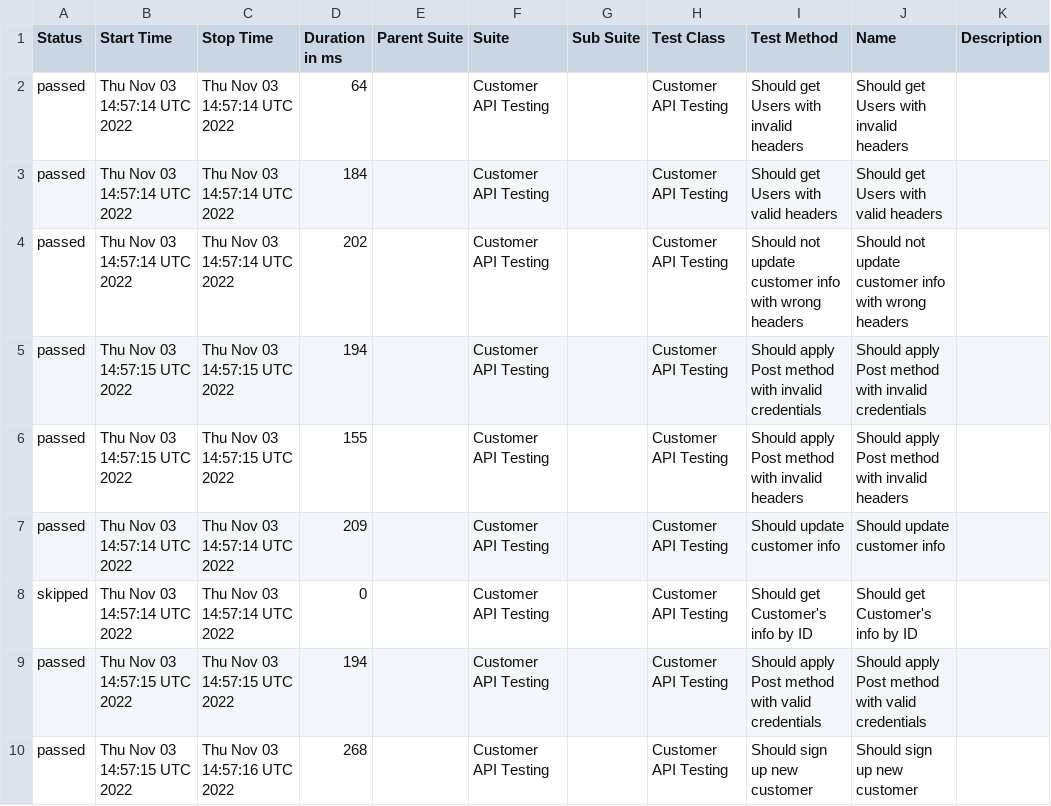
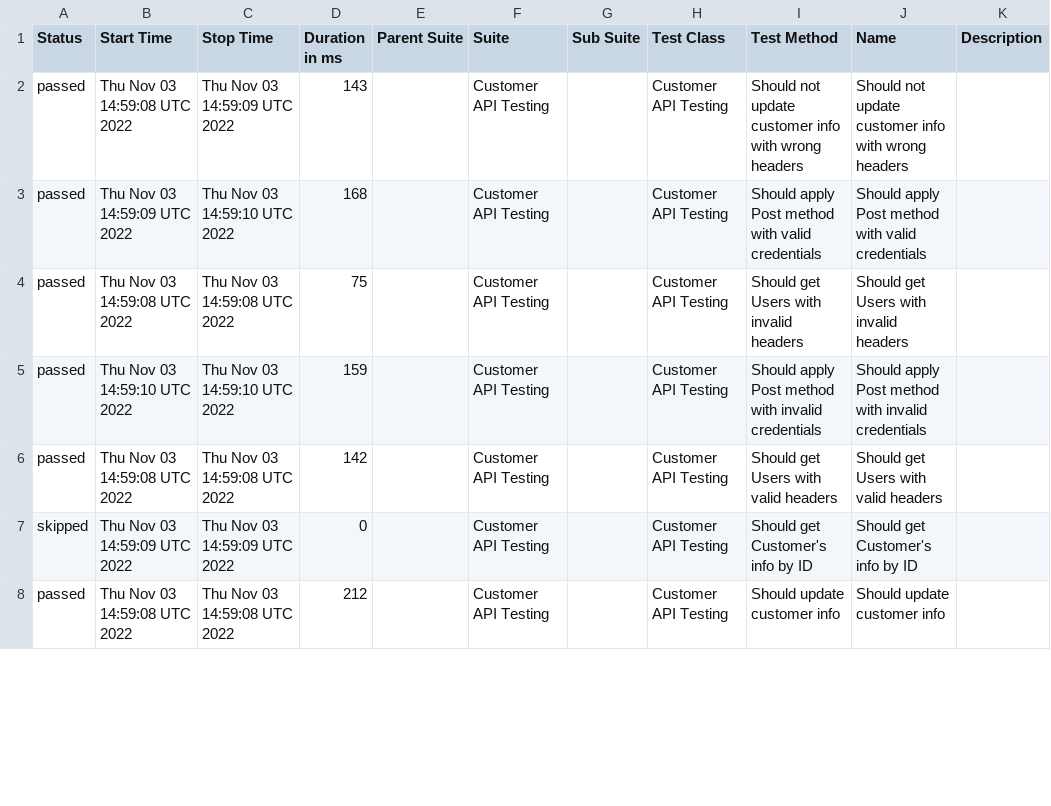
Before and after one commit to txt2021/API_Testing_WebdriverIO, a CSV file: data/suites.csv, drawn as a sheet; only a part is shown; the diff covers the shown part only.

Commit message:
Update from https://github.com/txt2021/API_Testing_WebdriverIO/commit/b2e0b3f2d5650bf3fb0dc15a3ecfd949e49a9575

```diff
--- a/data/suites.csv
+++ b/data/suites.csv
@@ -1,10 +1,8 @@
 "Status","Start Time","Stop Time","Duration in ms","Parent Suite","Suite","Sub Suite","Test Class","Test Method","Name","Description"
-"passed","Thu Nov 03 14:57:14 UTC 2022","Thu Nov 03 14:57:14 UTC 2022","64","","Customer API Testing","","Customer API Testing","Should get Users with invalid headers","Should get Users with invalid headers",""
-"passed","Thu Nov 03 14:57:14 UTC 2022","Thu Nov 03 14:57:14 UTC 2022","184","","Customer API Testing","","Customer API Testing","Should get Users with valid headers","Should get Users with valid headers",""
-"passed","Thu Nov 03 14:57:14 UTC 2022","Thu Nov 03 14:57:14 UTC 2022","202","","Customer API Testing","","Customer API Testing","Should not update customer info with wrong headers","Should not update customer info with wrong headers",""
-"passed","Thu Nov 03 14:57:15 UTC 2022","Thu Nov 03 14:57:15 UTC 2022","194","","Customer API Testing","","Customer API Testing","Should apply Post method with invalid credentials","Should apply Post method with invalid credentials",""
-"passed","Thu Nov 03 14:57:15 UTC 2022","Thu Nov 03 14:57:15 UTC 2022","155","","Customer API Testing","","Customer API Testing","Should apply Post method with invalid headers","Should apply Post method with invalid headers",""
-"passed","Thu Nov 03 14:57:14 UTC 2022","Thu Nov 03 14:57:14 UTC 2022","209","","Customer API Testing","","Customer API Testing","Should update customer info","Should update customer info",""
-"skipped","Thu Nov 03 14:57:14 UTC 2022","Thu Nov 03 14:57:14 UTC 2022","0","","Customer API Testing","","Customer API Testing","Should get Customer's info by ID","Should get Customer's info by ID",""
-"passed","Thu Nov 03 14:57:15 UTC 2022","Thu Nov 03 14:57:15 UTC 2022","194","","Customer API Testing","","Customer API Testing","Should apply Post method with valid credentials","Should apply Post method with valid credentials",""
-"passed","Thu Nov 03 14:57:15 UTC 2022","Thu Nov 03 14:57:16 UTC 2022","268","","Customer API Testing","","Customer API Testing","Should sign up new customer","Should sign up new customer",""
+"passed","Thu Nov 03 14:59:08 UTC 2022","Thu Nov 03 14:59:09 UTC 2022","143","","Customer API Testing","","Customer API Testing","Should not update customer info with wrong headers","Should not update customer info with wrong headers",""
+"passed","Thu Nov 03 14:59:09 UTC 2022","Thu Nov 03 14:59:10 UTC 2022","168","","Customer API Testing","","Customer API Testing","Should apply Post method with valid credentials","Should apply Post method with valid credentials",""
+"passed","Thu Nov 03 14:59:08 UTC 2022","Thu Nov 03 14:59:08 UTC 2022","75","","Customer API Testing","","Customer API Testing","Should get Users with invalid headers","Should get Users with invalid headers",""
+"passed","Thu Nov 03 14:59:10 UTC 2022","Thu Nov 03 14:59:10 UTC 2022","159","","Customer API Testing","","Customer API Testing","Should apply Post method with invalid credentials","Should apply Post method with invalid credentials",""
+"passed","Thu Nov 03 14:59:08 UTC 2022","Thu Nov 03 14:59:08 UTC 2022","142","","Customer API Testing","","Customer API Testing","Should get Users with valid headers","Should get Users with valid headers",""
+"skipped","Thu Nov 03 14:59:09 UTC 2022","Thu Nov 03 14:59:09 UTC 2022","0","","Customer API Testing","","Customer API Testing","Should get Customer's info by ID","Should get Customer's info by ID",""
+"passed","Thu Nov 03 14:59:08 UTC 2022","Thu Nov 03 14:59:08 UTC 2022","212","","Customer API Testing","","Customer API Testing","Should update customer info","Should update customer info",""
```
Also changed, not shown: 2 added rows and 11 edited cells elsewhere in this file, 38 other files.
